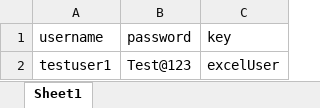
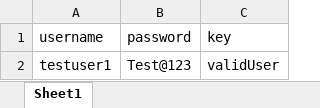
Before and after one commit to vadsandy/PlaywrightProject3, an Excel workbook: data/excel/users.xlsx, sheet Sheet1, drawn as a sheet; values as stored, in another font and other column widths than the file's, no borders; charts and pictures not drawn; the diff names each change by its address in the sheet, - before the commit and + after, or states it on an @@ line.

Commit message:
updated excel

```diff
--- a/data/excel/users.xlsx (sheet Sheet1)
+++ b/data/excel/users.xlsx (sheet Sheet1)
-C2 (key): excelUser
+C2 (key): validUser
```
